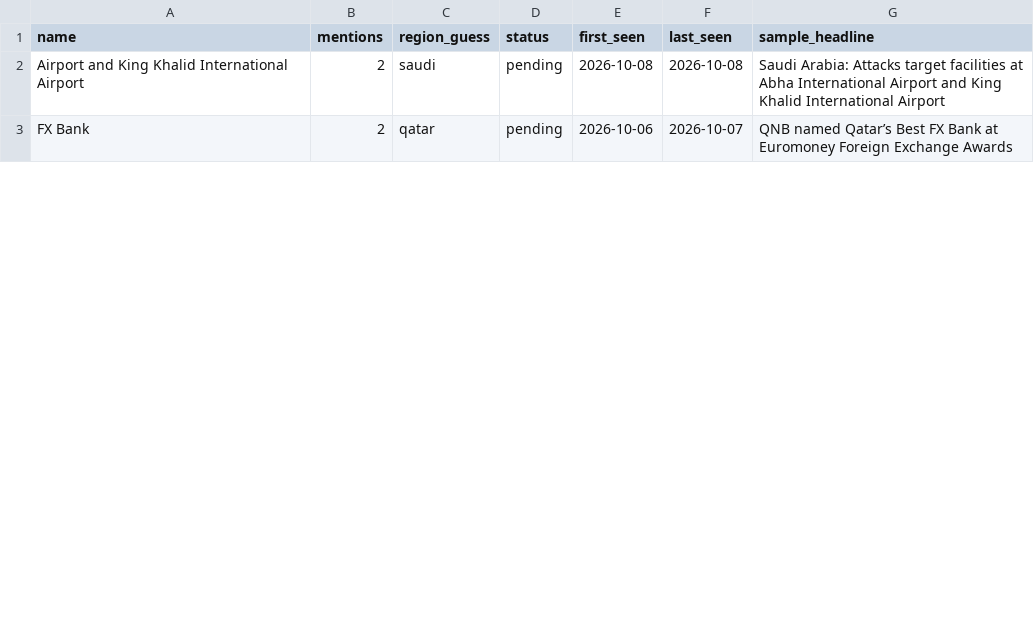
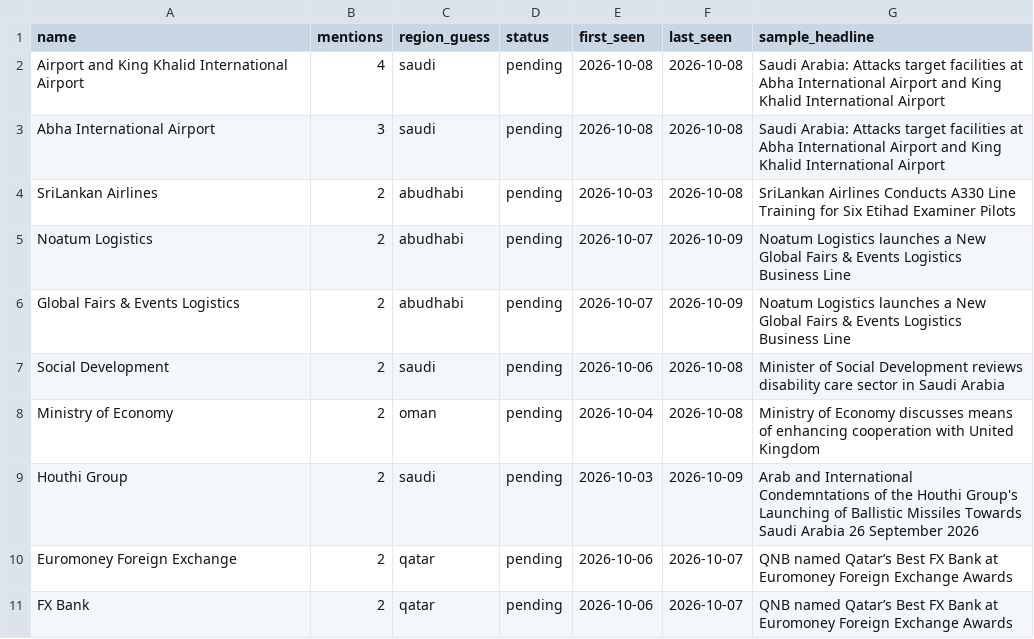
Before and after one commit to qizhangumich/power_network, a CSV file: data/institution_candidates.csv, drawn as a sheet; only a part is shown; the diff covers the shown part only.

```diff
--- a/data/institution_candidates.csv
+++ b/data/institution_candidates.csv
@@ -1,3 +1,11 @@
 name,mentions,region_guess,status,first_seen,last_seen,sample_headline
-Airport and King Khalid International Airport,2,saudi,pending,2026-10-08,2026-10-08,Saudi Arabia: Attacks target facilities at Abha International Airport and King Khalid International Airport
+Airport and King Khalid International Airport,4,saudi,pending,2026-10-08,2026-10-08,Saudi Arabia: Attacks target facilities at Abha International Airport and King Khalid International Airport
+Abha International Airport,3,saudi,pending,2026-10-08,2026-10-08,Saudi Arabia: Attacks target facilities at Abha International Airport and King Khalid International Airport
+SriLankan Airlines,2,abudhabi,pending,2026-10-03,2026-10-08,SriLankan Airlines Conducts A330 Line Training for Six Etihad Examiner Pilots
+Noatum Logistics,2,abudhabi,pending,2026-10-07,2026-10-09,Noatum Logistics launches a New Global Fairs & Events Logistics Business Line
+Global Fairs & Events Logistics,2,abudhabi,pending,2026-10-07,2026-10-09,Noatum Logistics launches a New Global Fairs & Events Logistics Business Line
+Social Development,2,saudi,pending,2026-10-06,2026-10-08,Minister of Social Development reviews disability care sector in Saudi Arabia
+Ministry of Economy,2,oman,pending,2026-10-04,2026-10-08,Ministry of Economy discusses means of enhancing cooperation with United Kingdom
+Houthi Group,2,saudi,pending,2026-10-03,2026-10-09,Arab and International Condemntations of the Houthi Group's Launching of Ballistic Missiles Towards Saudi Arabia 26 September 2026
+Euromoney Foreign Exchange,2,qatar,pending,2026-10-06,2026-10-07,QNB named Qatar’s Best FX Bank at Euromoney Foreign Exchange Awards
 FX Bank,2,qatar,pending,2026-10-06,2026-10-07,QNB named Qatar’s Best FX Bank at Euromoney Foreign Exchange Awards
```
Also changed, not shown: 10 added rows, 7 removed rows, 1 moved row and 13 edited cells elsewhere in this file, data/backfill_queue.csv, data/institutions.csv, 26 other files.
